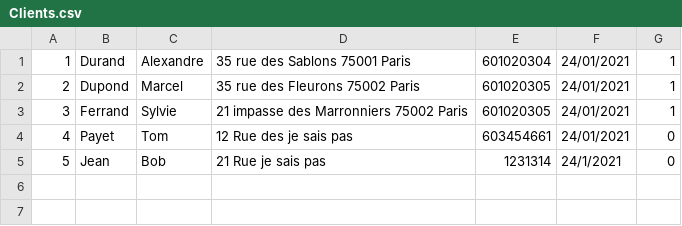
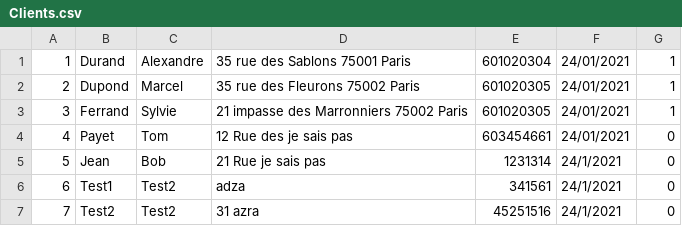
Before and after one commit to Pierre-Portfolio/Pizzeria, a CSV file: Pizzeria/Clients.csv, drawn as a sheet; the diff names each change by its address in the sheet, - before the commit and + after, or states it on an @@ line.

Commit message:
Page de recherche de client

```diff
--- a/Pizzeria/Clients.csv
+++ b/Pizzeria/Clients.csv
+row 6: 6 | Test1 | Test2 | adza | 341561 | 24/1/2021 | 0
+row 7: 7 | Test2 | Test2 | 31 azra | 45251516 | 24/1/2021 | 0
```
Also changed, not shown: 21 other files.
